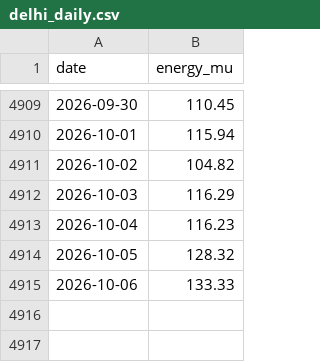
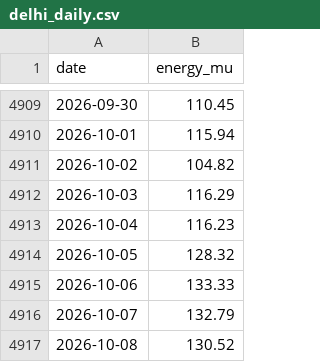
Before and after one commit to anshajshuklaa/Load-Forecasting, a CSV file: data/posoco/delhi_daily.csv, drawn as a sheet; only a part is shown, gaps mark what is left out; the diff names each change by its address in the sheet, - before the commit and + after, or states it on an @@ line.

```diff
--- a/data/posoco/delhi_daily.csv
+++ b/data/posoco/delhi_daily.csv
+row 4916: 2026-10-07 | 132.79
+row 4917: 2026-10-08 | 130.52
```
Also changed, not shown: reports/live/forecasts.csv, 1 other file.
